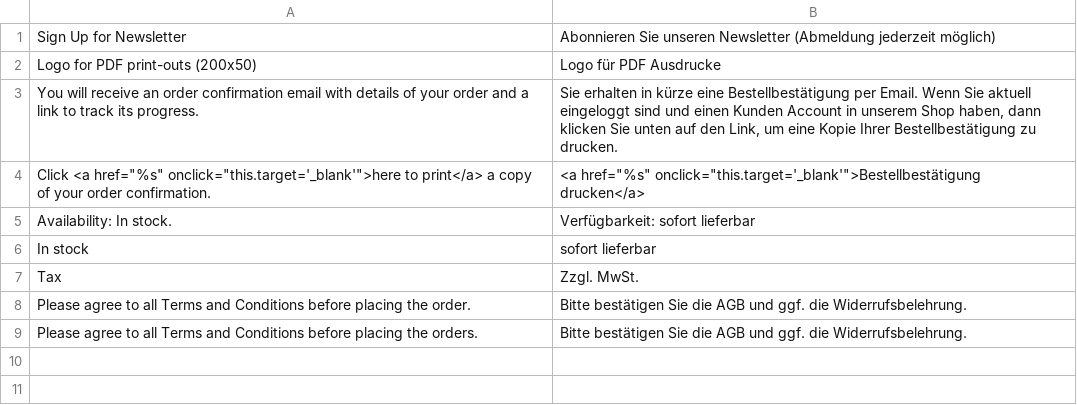
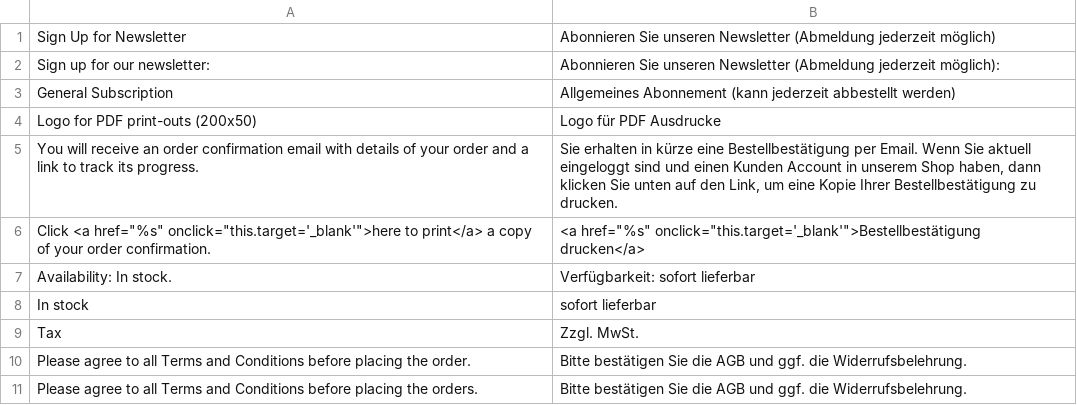
Before and after one commit to ambimax/mrg_config_texts_german, a CSV file: build/app/locale/de_DE/Symmetrics_ConfigGermanTexts.csv, drawn as a sheet; the diff names each change by its address in the sheet, - before the commit and + after, or states it on an @@ line.

Commit message:
MCMOD-40: Der Text 'Abmeldung jederzeit möglich' wurde in Symmetrics_ConfigGermanTexts.csv hinzugefügt

```diff
--- a/build/app/locale/de_DE/Symmetrics_ConfigGermanTexts.csv
+++ b/build/app/locale/de_DE/Symmetrics_ConfigGermanTexts.csv
+row 2: Sign up for our newsletter: | Abonnieren Sie unseren Newsletter (Abmeldung jederzeit möglich):
+row 3: General Subscription | Allgemeines Abonnement (kann jederzeit abbestellt werden)
```
